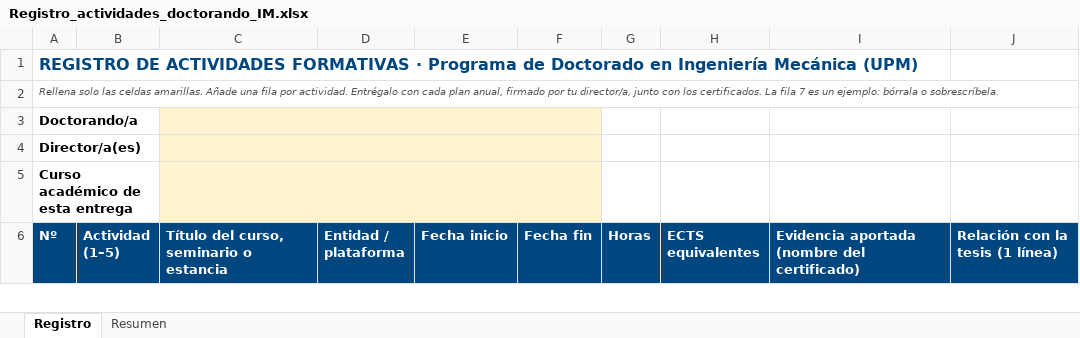
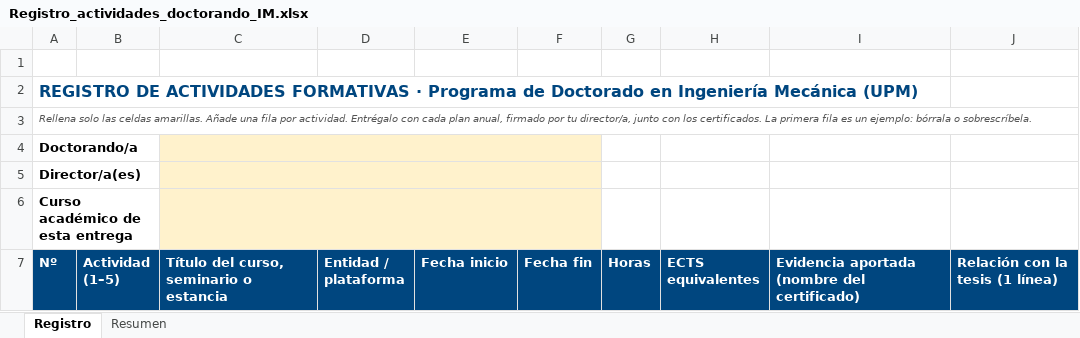
Before and after one commit to jesusfelez/web-doctorado-im, an Excel workbook: static/documentos/Registro_actividades_doctorando_IM.xlsx, sheet Registro, drawn as a sheet; only a part is shown; values as stored, in another font and other column widths than the file's, no borders; charts and pictures not drawn; addresses are those after the commit; the diff names each change by its address in the sheet, - before the commit and + after, or states it on an @@ line.

```diff
--- a/static/documentos/Registro_actividades_doctorando_IM.xlsx (sheet Registro)
+++ b/static/documentos/Registro_actividades_doctorando_IM.xlsx (sheet Registro)
+row 1: (empty)
-A3 (Nº): …certificados. La fila 7 es un…
+A3 (Nº): …certificados. La primera fila es un…
```
Also changed, not shown: sheet Resumen, charts or pictures, 5 other files.
